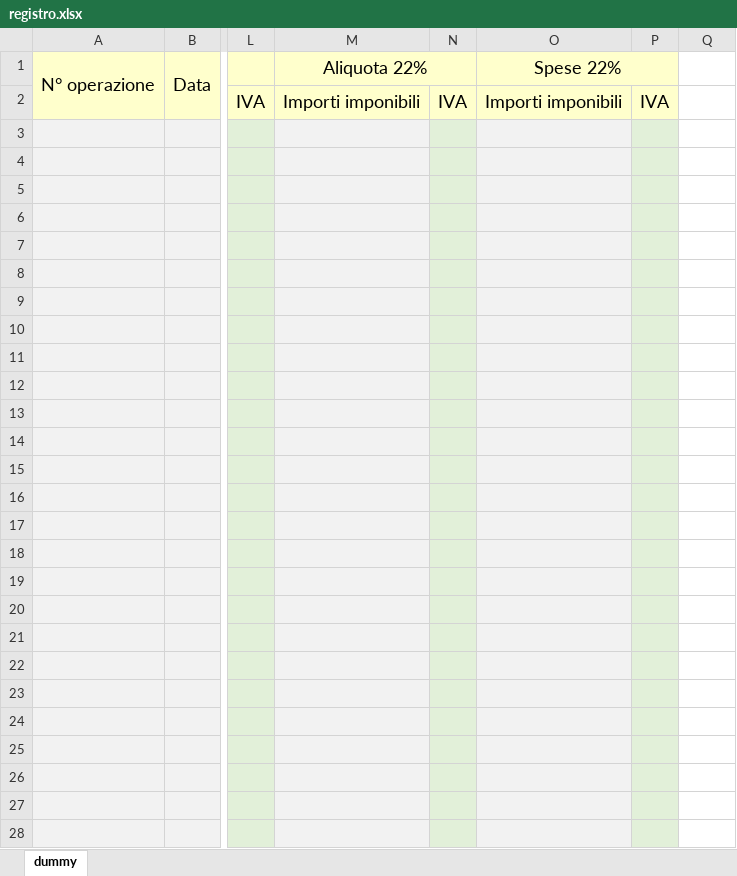
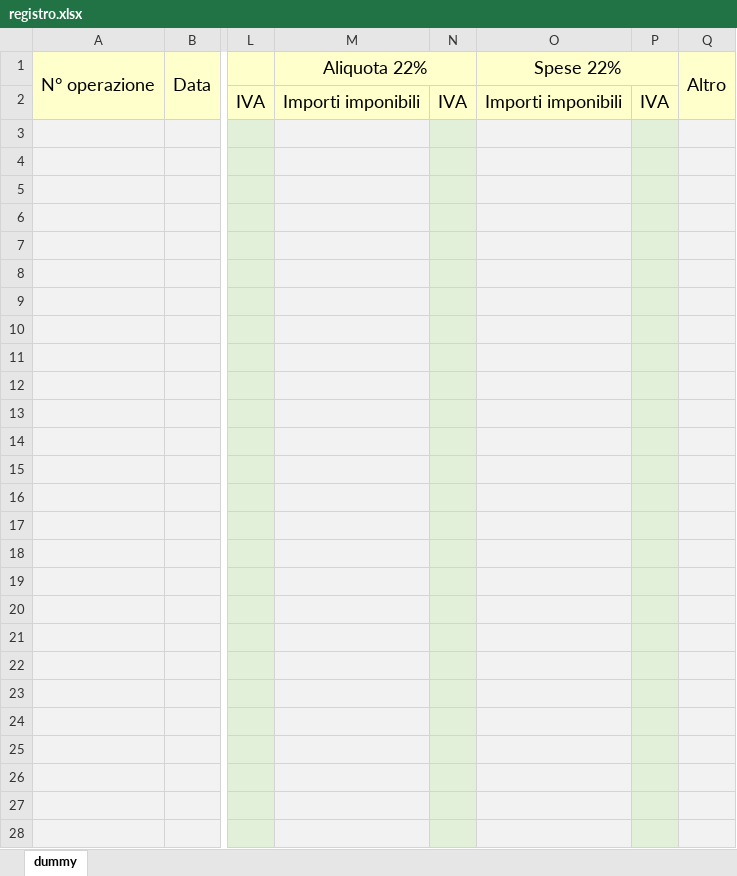
Before and after one commit to thomas187/Gestione-Fatture-Elettroniche, an Excel workbook: registro.xlsx, sheet dummy, drawn as a sheet; only a part is shown, gaps mark what is left out; values as stored, in another font and other column widths than the file's, no borders; conditional formats not drawn; the diff covers the shown part only; the diff names each change by its address in the sheet, - before the commit and + after, or states it on an @@ line.

Commit message:
Aggiunto spazio per una colonna "Altro"

```diff
--- a/registro.xlsx (sheet dummy)
+++ b/registro.xlsx (sheet dummy)
-Q1: (empty)
+Q1: Altro
-Q1:Q2 fill: none
+Q1:Q2 fill: #FFFFCC
+Q1:Q2 merged
-Q3:Q28 fill: none
+Q3:Q28 fill: #F2F2F2
```
Also changed, not shown: cell formats elsewhere in this sheet, 2 other files.
